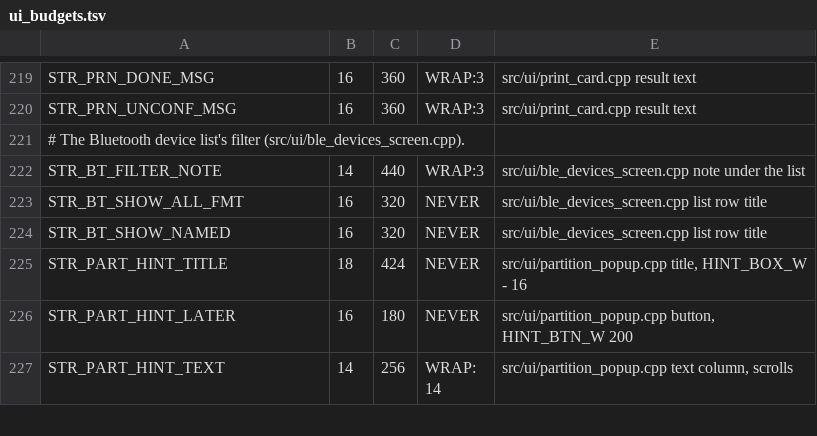
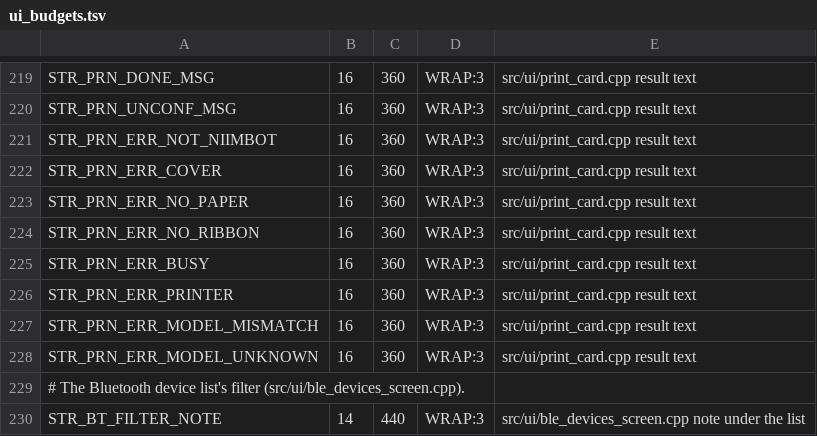
Before and after one commit to Niko11111/SpoolmanScale, a TSV file: tools/ui_budgets.tsv, drawn as a sheet; only a part is shown, gaps mark what is left out; the shorter side is filled out with more unchanged rows; the diff names each change by its address in the sheet, - before the commit and + after, or states it on an @@ line.

Commit message:
feat(printer): NIIMBOT B1, B21, B203 and M2 over Bluetooth, experimental, with the printer's model id deciding (v0.8.3-beta.35)

```diff
--- a/tools/ui_budgets.tsv
+++ b/tools/ui_budgets.tsv
+row 221: STR_PRN_ERR_NOT_NIIMBOT | 16 | 360 | WRAP:3 | src/ui/print_card.cpp result text
+row 222: STR_PRN_ERR_COVER | 16 | 360 | WRAP:3 | src/ui/print_card.cpp result text
+row 223: STR_PRN_ERR_NO_PAPER | 16 | 360 | WRAP:3 | src/ui/print_card.cpp result text
+row 224: STR_PRN_ERR_NO_RIBBON | 16 | 360 | WRAP:3 | src/ui/print_card.cpp result text
+row 225: STR_PRN_ERR_BUSY | 16 | 360 | WRAP:3 | src/ui/print_card.cpp result text
+row 226: STR_PRN_ERR_PRINTER | 16 | 360 | WRAP:3 | src/ui/print_card.cpp result text
+row 227: STR_PRN_ERR_MODEL_MISMATCH | 16 | 360 | WRAP:3 | src/ui/print_card.cpp result text
+row 228: STR_PRN_ERR_MODEL_UNKNOWN | 16 | 360 | WRAP:3 | src/ui/print_card.cpp result text
```
Also changed, not shown: 10 other files.
